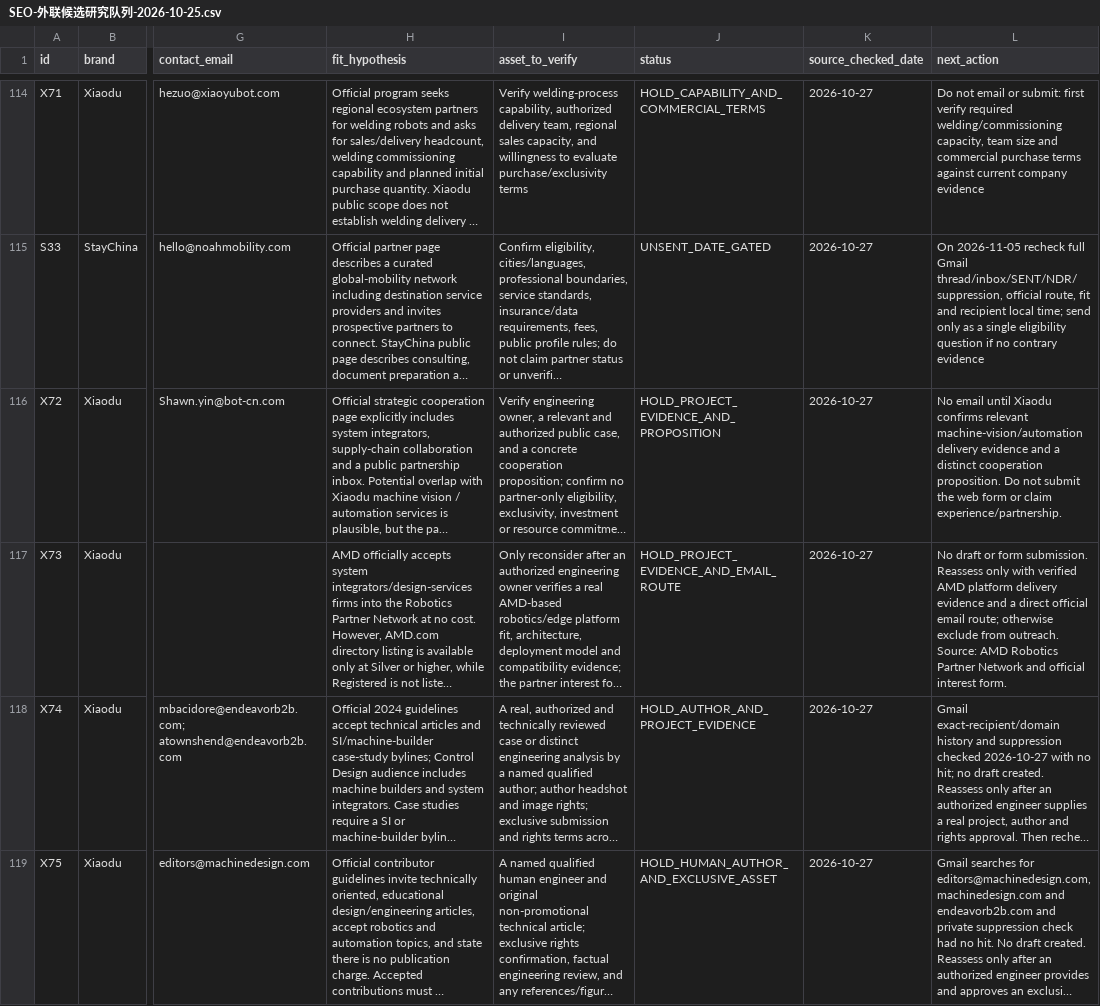
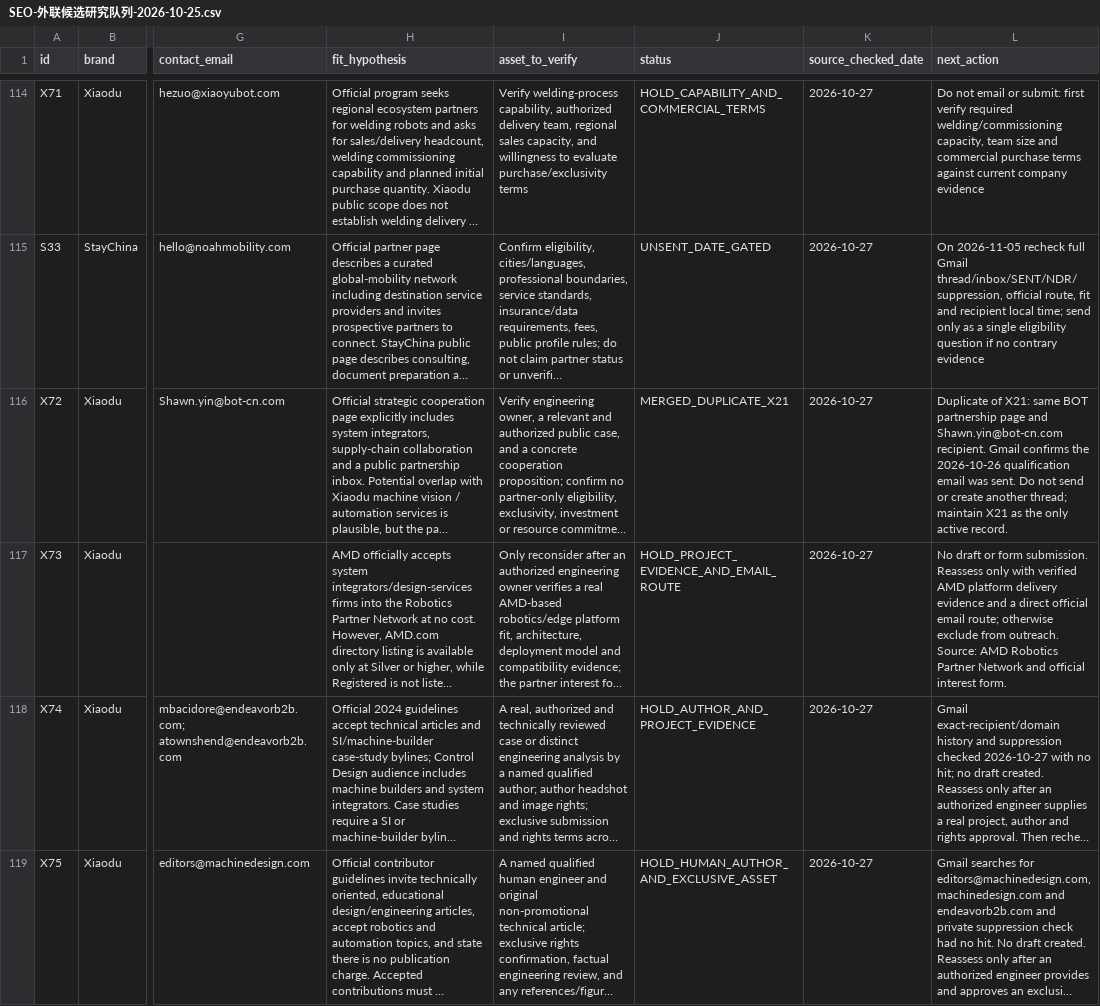
Before and after one commit to RuthlessCreature/websiteSEO, a CSV file: SEO-外联候选研究队列-2026-10-25.csv, drawn as a sheet; only a part is shown, gaps mark what is left out; long unchanged cells end in …; the diff covers the shown part only; the diff names each change by its address in the sheet, - before the commit and + after, or states it on an @@ line.

Commit message:
Update SEO evidence, queue, and current actions

```diff
--- a/SEO-外联候选研究队列-2026-10-25.csv
+++ b/SEO-外联候选研究队列-2026-10-25.csv
-J116 (status): HOLD_PROJECT_EVIDENCE_AND_PROPOSITION
+J116 (status): MERGED_DUPLICATE_X21
-L116 (next_action): No email until Xiaodu confirms relevant machine-vision/automation delivery evidence and a distinct cooperation proposition. Do not submit the web form or claim experience/partnership.
+L116 (next_action): Duplicate of X21: same BOT partnership page and Shawn.yin@bot-cn.com recipient. Gmail confirms the 2026-10-26 qualification email was sent. Do not send or create another thread; maintain X21 as the only active record.
```
Also changed, not shown: 2 added rows and 4 edited cells elsewhere in this file, 5 other files.
